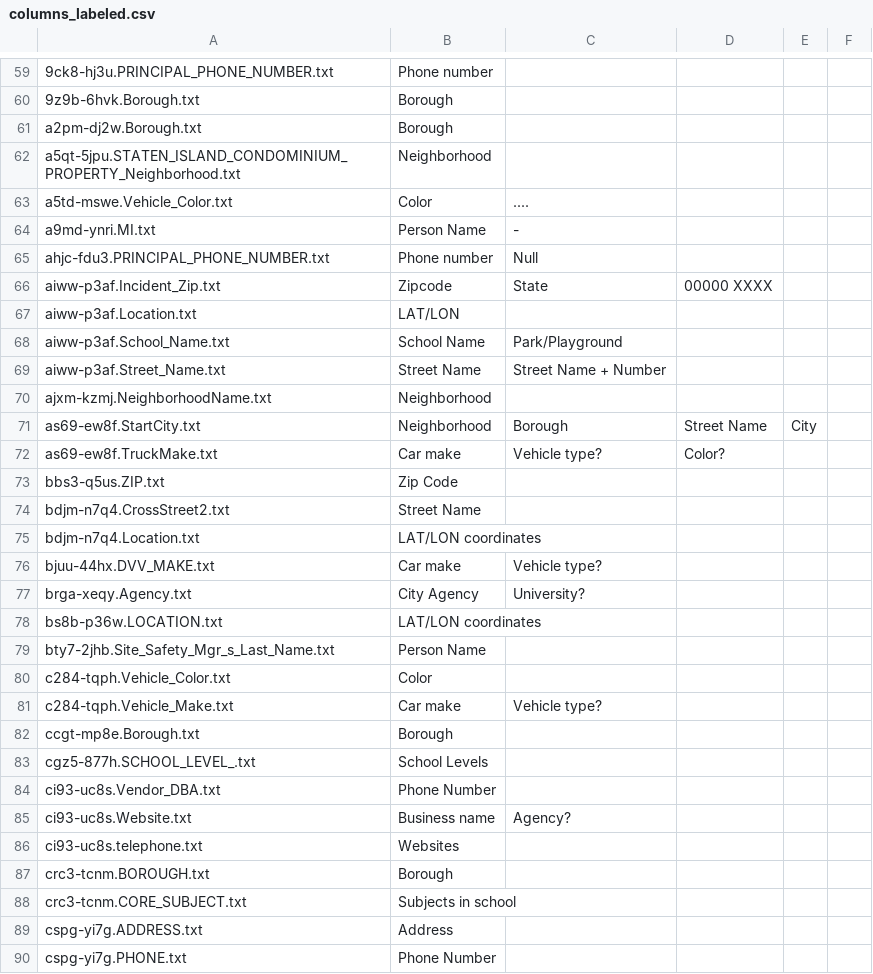
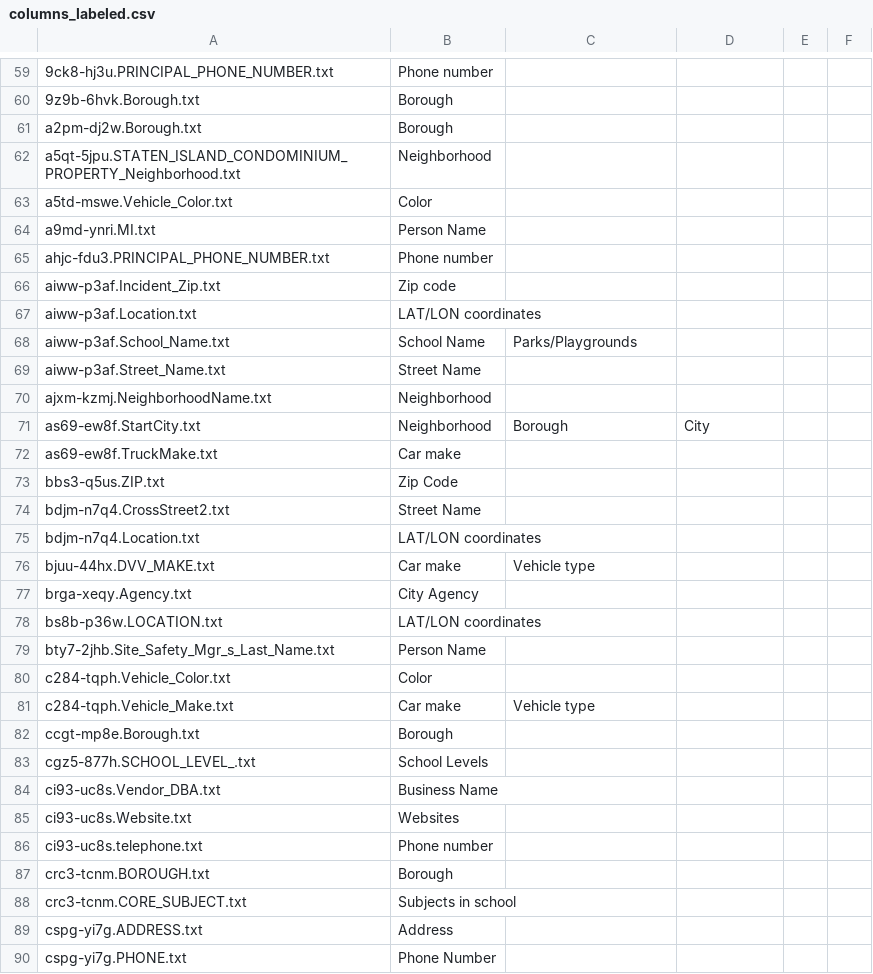
Before and after one commit to MrMouse2019/Big-Data-Final-Project, a CSV file: task2data/columns_labeled.csv, drawn as a sheet; only a part is shown, gaps mark what is left out; the diff covers the shown part only.

```diff
--- a/task2data/columns_labeled.csv
+++ b/task2data/columns_labeled.csv
@@ -62,12 +62,12 @@ a2pm-dj2w.Borough.txt,Borough,,,,
 a5qt-5jpu.STATEN_ISLAND_CONDOMINIUM_PROPERTY_Neighborhood.txt,Neighborhood,,,,
-a5td-mswe.Vehicle_Color.txt,Color,....,,,
-a9md-ynri.MI.txt,Person Name,-,,,
-ahjc-fdu3.PRINCIPAL_PHONE_NUMBER.txt,Phone number,Null,,,
-aiww-p3af.Incident_Zip.txt,Zipcode,State,00000 XXXX,,
-aiww-p3af.Location.txt,LAT/LON,,,,
-aiww-p3af.School_Name.txt,School Name,Park/Playground,,,
-aiww-p3af.Street_Name.txt,Street Name,Street Name + Number,,,
+a5td-mswe.Vehicle_Color.txt,Color,,,,
+a9md-ynri.MI.txt,Person Name,,,,
+ahjc-fdu3.PRINCIPAL_PHONE_NUMBER.txt,Phone number,,,,
+aiww-p3af.Incident_Zip.txt,Zip code,,,,
+aiww-p3af.Location.txt,LAT/LON coordinates,,,,
+aiww-p3af.School_Name.txt,School Name,Parks/Playgrounds,,,
+aiww-p3af.Street_Name.txt,Street Name,,,,
 ajxm-kzmj.NeighborhoodName.txt,Neighborhood,,,,
-as69-ew8f.StartCity.txt,Neighborhood,Borough,Street Name,City,
-as69-ew8f.TruckMake.txt,Car make,Vehicle type?,Color?,,
+as69-ew8f.StartCity.txt,Neighborhood,Borough,City,,
+as69-ew8f.TruckMake.txt,Car make,,,,
 bbs3-q5us.ZIP.txt,Zip Code,,,,
@@ -75,4 +75,4 @@ bdjm-n7q4.CrossStreet2.txt,Street Name,,,,
 bdjm-n7q4.Location.txt,LAT/LON coordinates,,,,
-bjuu-44hx.DVV_MAKE.txt,Car make,Vehicle type?,,,
-brga-xeqy.Agency.txt,City Agency,University?,,,
+bjuu-44hx.DVV_MAKE.txt,Car make,Vehicle type,,,
+brga-xeqy.Agency.txt,City Agency,,,,
 bs8b-p36w.LOCATION.txt,LAT/LON coordinates,,,,
@@ -80,8 +80,8 @@ bty7-2jhb.Site_Safety_Mgr_s_Last_Name.txt,Person Name,,,,
 c284-tqph.Vehicle_Color.txt,Color,,,,
-c284-tqph.Vehicle_Make.txt,Car make,Vehicle type?,,,
+c284-tqph.Vehicle_Make.txt,Car make,Vehicle type,,,
 ccgt-mp8e.Borough.txt,Borough,,,,
 cgz5-877h.SCHOOL_LEVEL_.txt,School Levels,,,,
-ci93-uc8s.Vendor_DBA.txt,Phone Number,,,,
-ci93-uc8s.Website.txt,Business name,Agency?,,,
-ci93-uc8s.telephone.txt,Websites,,,,
+ci93-uc8s.Vendor_DBA.txt,Business Name,,,,
+ci93-uc8s.Website.txt,Websites,,,,
+ci93-uc8s.telephone.txt,Phone number,,,,
 crc3-tcnm.BOROUGH.txt,Borough,,,,
```
Also changed, not shown: 69 edited cells elsewhere in this file, 1 other file.
